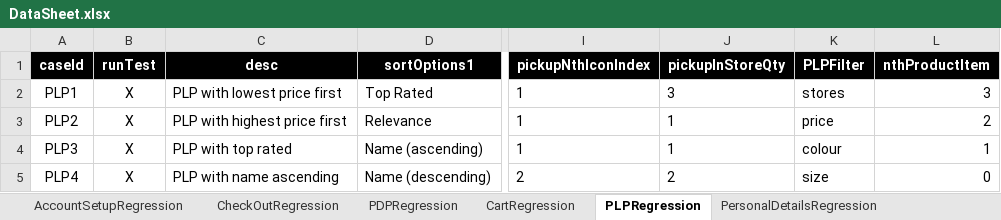
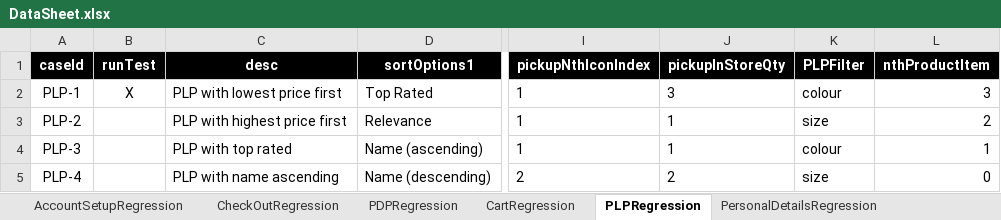
Before and after one commit to mohammadSadeq/TB_auto, an Excel workbook: src/com/generic/config/DataSheet.xlsx, sheet PLPRegression, drawn as a sheet; only a part is shown, gaps mark what is left out; values as stored, in another font and other column widths than the file's, no borders; the diff names each change by its address in the sheet, - before the commit and + after, or states it on an @@ line.

```diff
--- a/src/com/generic/config/DataSheet.xlsx (sheet PLPRegression)
+++ b/src/com/generic/config/DataSheet.xlsx (sheet PLPRegression)
-A2 (caseId): PLP1
+A2 (caseId): PLP-1
-K2 (PLPFilter): stores
+K2 (PLPFilter): colour
-A3 (caseId): PLP2
+A3 (caseId): PLP-2
-B3:B5 (runTest): X
+B3:B5 (runTest): (empty)
-K3 (PLPFilter): price
+K3 (PLPFilter): size
-A4 (caseId): PLP3
+A4 (caseId): PLP-3
-A5 (caseId): PLP4
+A5 (caseId): PLP-4
```
Also changed, not shown: 6 other files.
